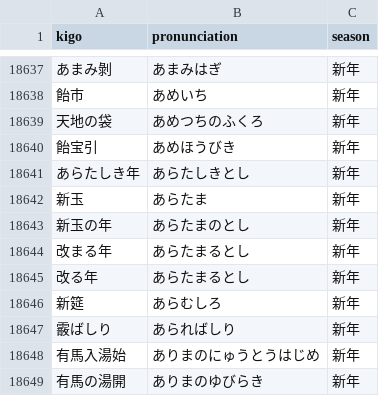
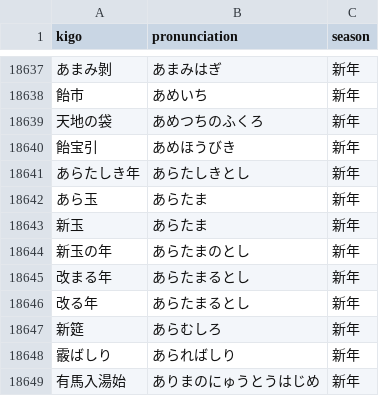
Before and after one commit to annatramarin/Japanese-haiku-kigo-corpus, a CSV file: full_kigo_dataset.csv, drawn as a sheet; only a part is shown, gaps mark what is left out; the shorter side is filled out with more unchanged rows.

Commit message:
Update full_kigo_dataset.csv

```diff
--- a/full_kigo_dataset.csv
+++ b/full_kigo_dataset.csv
@@ -18641,2 +18641,3 @@ kigo,pronunciation,season
 あらたしき年,あらたしきとし,新年
+あら玉,あらたま,新年
 新玉,あらたま,新年
```
